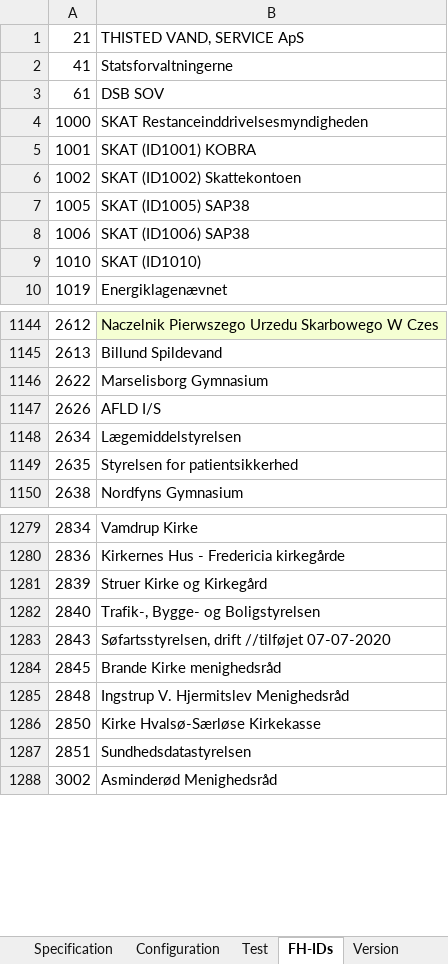
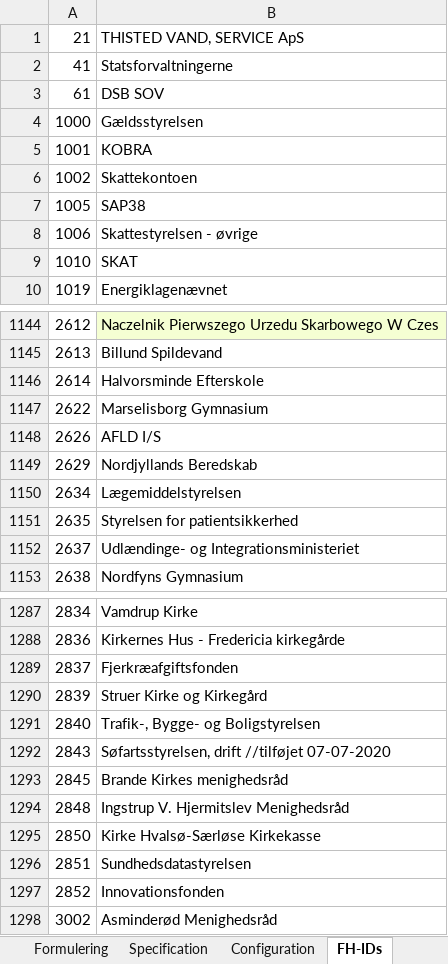
Before and after one commit to TJGP/ici-filter-setter, an Excel workbook: Filteropsætter - m R9.2 og R8.2.xlsm, sheet FH-IDs, drawn as a sheet; only a part is shown, gaps mark what is left out; values as stored, in another font and other column widths than the file's, no borders; conditional formats not drawn; addresses are those after the commit; the diff covers the shown part only; the diff names each change by its address in the sheet, - before the commit and + after, or states it on an @@ line.

```diff
--- a/Filteropsætter - m R9.2 og R8.2.xlsm (sheet FH-IDs)
+++ b/Filteropsætter - m R9.2 og R8.2.xlsm (sheet FH-IDs)
-sheet tab: Test
-B4: SKAT Restanceinddrivelsesmyndigheden
+B4: Gældsstyrelsen
-B5: SKAT (ID1001) KOBRA
+B5: KOBRA
-B6: SKAT (ID1002) Skattekontoen
+B6: Skattekontoen
-B7: SKAT (ID1005) SAP38
+B7: SAP38
-B8: SKAT (ID1006) SAP38
+B8: Skattestyrelsen - øvrige
-B9: SKAT (ID1010)
+B9: SKAT
+row 1146: 2614 | Halvorsminde Efterskole
+row 1149: 2629 | Nordjyllands Beredskab
+row 1152: 2637 | Udlændinge- og Integrationsministeriet
+row 1289: 2837 | Fjerkræafgiftsfonden
-B1293: Brande Kirke menighedsråd
+B1293: Brande Kirkes menighedsråd
+row 1297: 2852 | Innovationsfonden
```
Also changed, not shown: 606 added rows, 39 edited cells and cell formats elsewhere in this sheet, sheet Version, sheet Regler, sheet Specification, sheet Formulering, charts or pictures, 4 other files.
